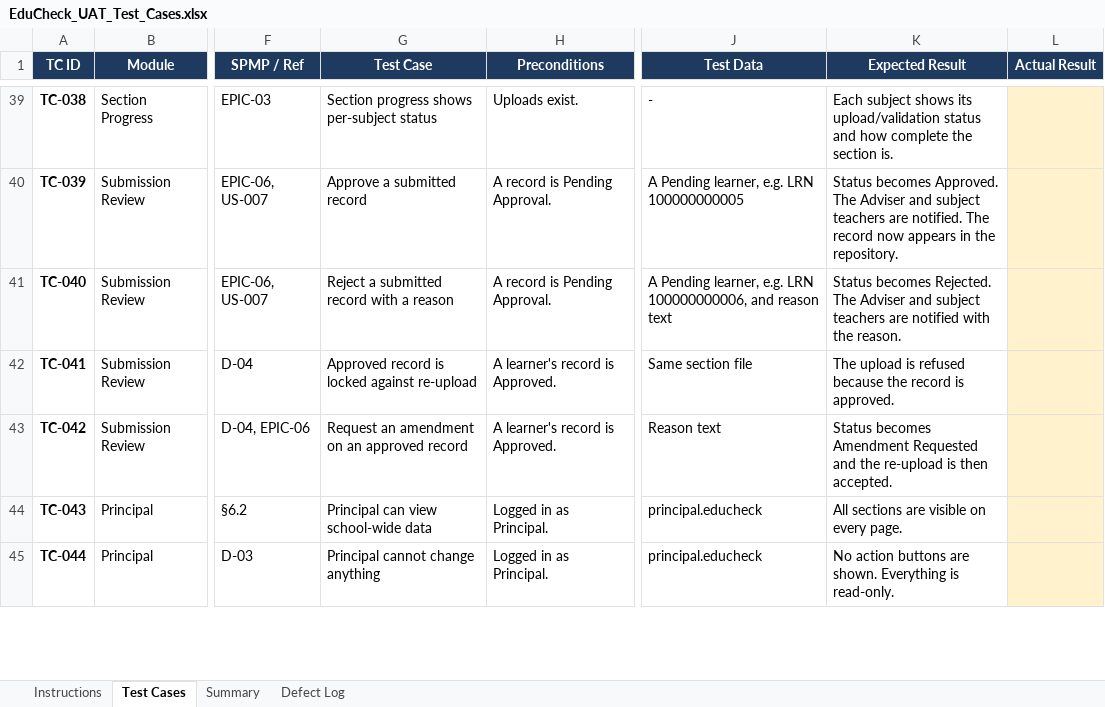
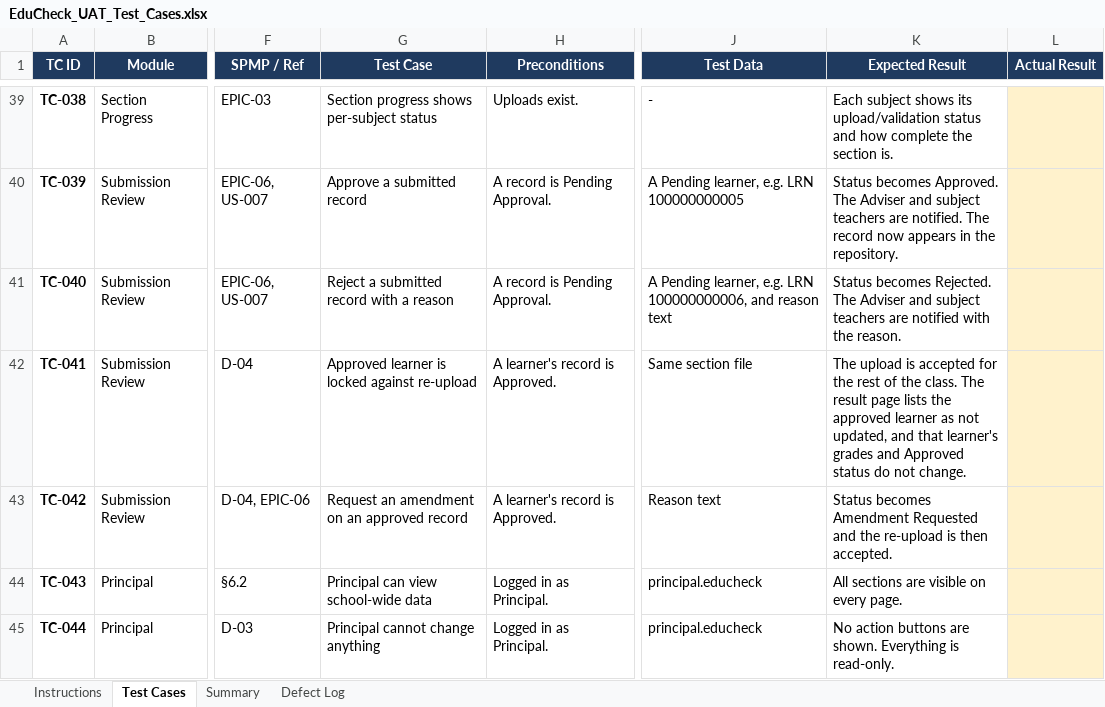
Before and after one commit to shainellapines/Capstone-Project_EduCheck, an Excel workbook: 03-Testing/EduCheck_UAT_Test_Cases.xlsx, sheet Test Cases, drawn as a sheet; only a part is shown, gaps mark what is left out; values as stored, in another font and other column widths than the file's, no borders; conditional formats not drawn; the diff names each change by its address in the sheet, - before the commit and + after, or states it on an @@ line.

```diff
--- a/03-Testing/EduCheck_UAT_Test_Cases.xlsx (sheet Test Cases)
+++ b/03-Testing/EduCheck_UAT_Test_Cases.xlsx (sheet Test Cases)
-G42 (Test Case): Approved record is locked against re-upload
+G42 (Test Case): Approved learner is locked against re-upload
-K42 (Expected Result): …upload is refused because the record is approved.
+K42 (Expected Result): …upload is accepted for the rest of the class. The result page lists the approved learner as not updated, and that learner's grades and Approved status do not change.
```
Also changed, not shown: 4 other files.
